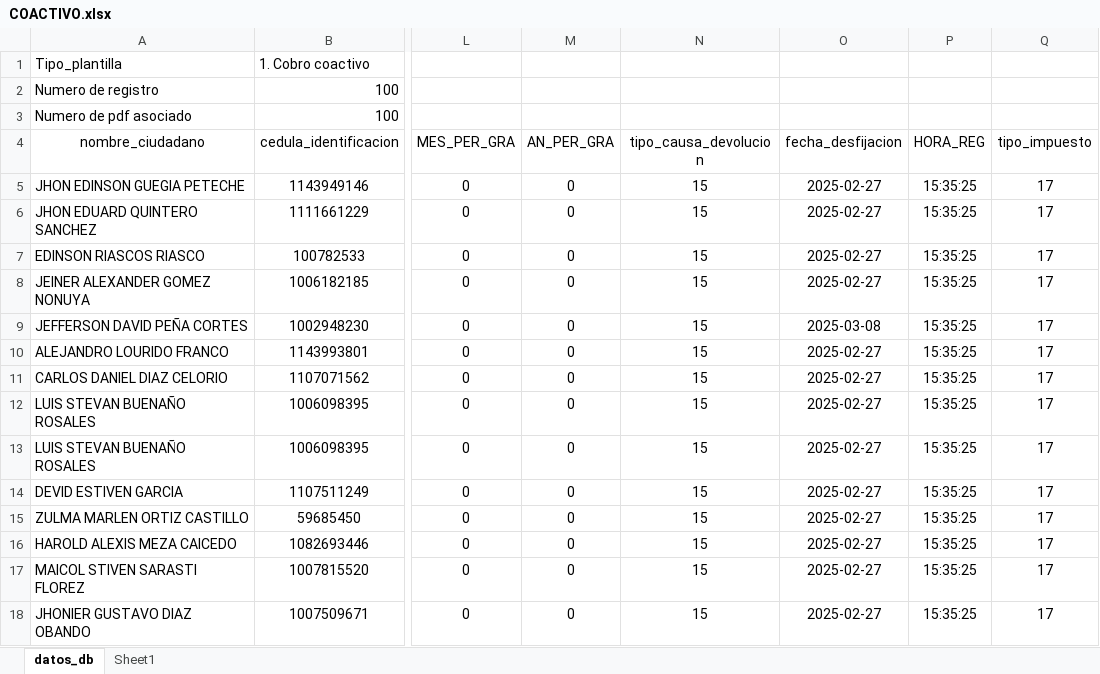
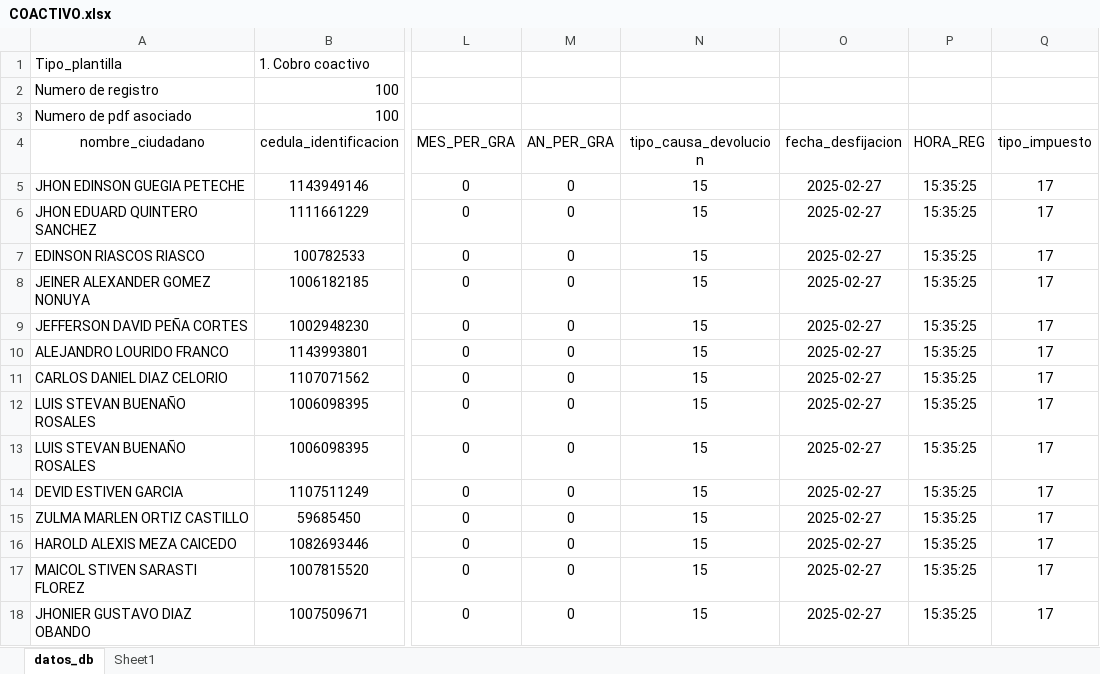
Before and after one commit to Jose-Daniel-G/multimedia_cam3, an Excel workbook: storage/app/public/users/jose.jdgo97/COACTIVO.xlsx, sheet datos_db, drawn as a sheet; only a part is shown, gaps mark what is left out; values as stored, in another font and other column widths than the file's, no borders; charts and pictures not drawn; the diff names each change by its address in the sheet, - before the commit and + after, or states it on an @@ line.

```diff
--- a/storage/app/public/users/jose.jdgo97/COACTIVO.xlsx (sheet datos_db)
+++ b/storage/app/public/users/jose.jdgo97/COACTIVO.xlsx (sheet datos_db)
-O9 (fecha_desfijacion): 2025-03-08
+O9 (fecha_desfijacion): 2025-02-27
```
Also changed, not shown: storage/app/public/users/jose.jdgo97/LIQUIDACION.xlsx, 7 other files.
